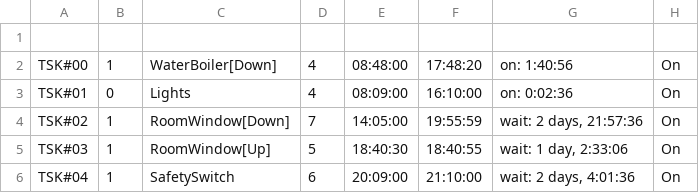
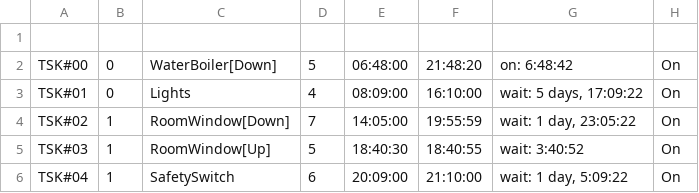
Before and after one commit to guydvir2/Rpi, a CSV file: SmartHome/Schedule.csv, drawn as a sheet.

```diff
--- a/SmartHome/Schedule.csv
+++ b/SmartHome/Schedule.csv
@@ -1,6 +1,6 @@
 
-TSK#00,1,WaterBoiler[Down],4,08:48:00,17:48:20,on: 1:40:56,On
-TSK#01,0,Lights,4,08:09:00,16:10:00,on: 0:02:36,On
-TSK#02,1,RoomWindow[Down],7,14:05:00,19:55:59,"wait: 2 days, 21:57:36",On
-TSK#03,1,RoomWindow[Up],5,18:40:30,18:40:55,"wait: 1 day, 2:33:06",On
-TSK#04,1,SafetySwitch,6,20:09:00,21:10:00,"wait: 2 days, 4:01:36",On
+TSK#00,0,WaterBoiler[Down],5,06:48:00,21:48:20,on: 6:48:42,On
+TSK#01,0,Lights,4,08:09:00,16:10:00,"wait: 5 days, 17:09:22",On
+TSK#02,1,RoomWindow[Down],7,14:05:00,19:55:59,"wait: 1 day, 23:05:22",On
+TSK#03,1,RoomWindow[Up],5,18:40:30,18:40:55,wait: 3:40:52,On
+TSK#04,1,SafetySwitch,6,20:09:00,21:10:00,"wait: 1 day, 5:09:22",On
```
Also changed, not shown: 3 other files.
